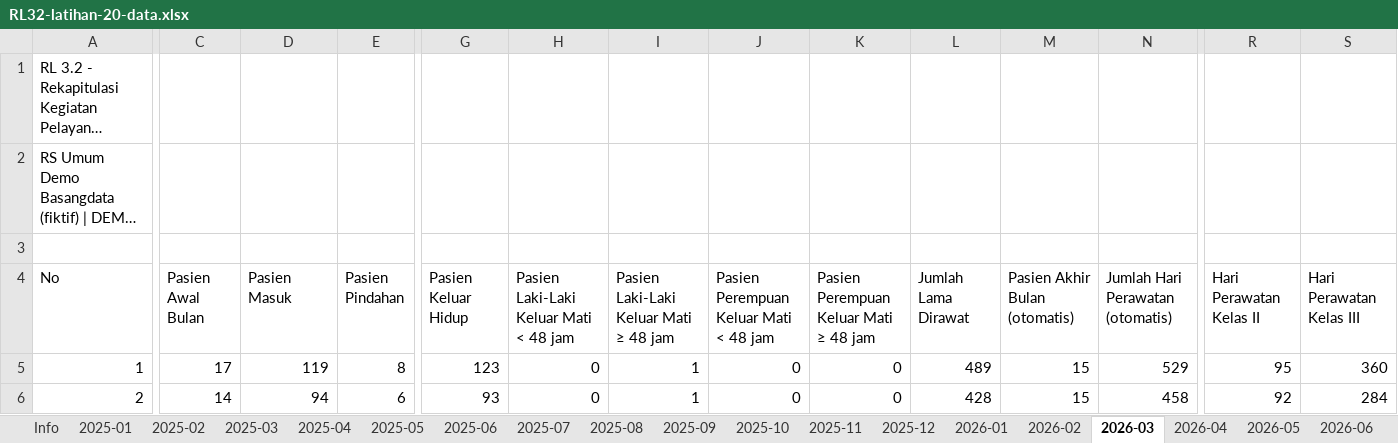
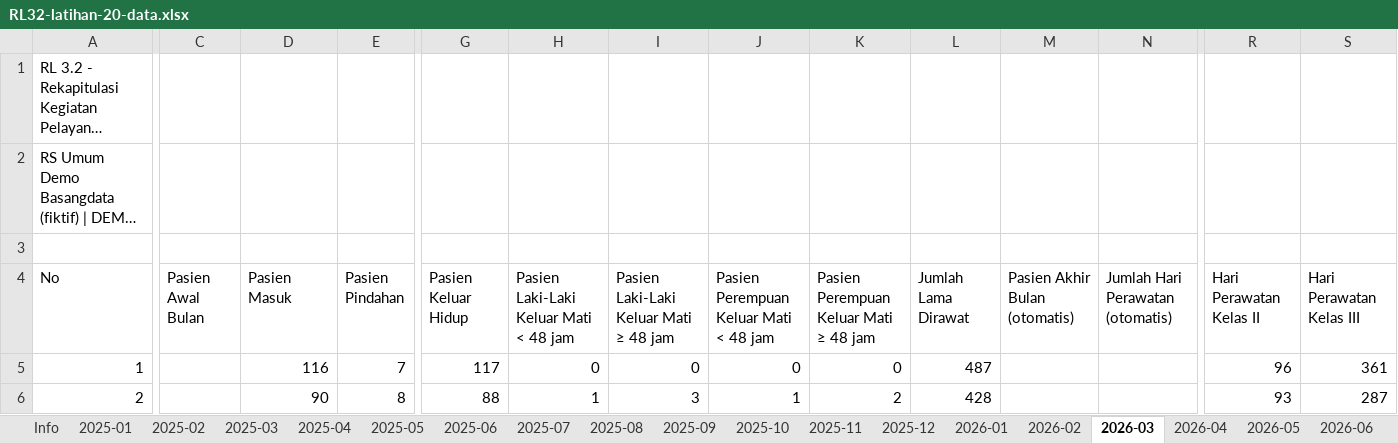
Before and after one commit to aansubarkah/ssa_agentic_input_sirs, an Excel workbook: RL32-latihan-20-data.xlsx, sheet 2026-03, drawn as a sheet; only a part is shown, gaps mark what is left out; long unchanged cells end in …; values as stored, in another font and other column widths than the file's, no borders; the diff covers the shown part only; the diff names each change by its address in the sheet, - before the commit and + after, or states it on an @@ line.

```diff
--- a/RL32-latihan-20-data.xlsx (sheet 2026-03)
+++ b/RL32-latihan-20-data.xlsx (sheet 2026-03)
-C5 (Pasien Awal Bulan): 17
+C5 (Pasien Awal Bulan): (empty)
-D5 (Pasien Masuk): 119
+D5 (Pasien Masuk): 116
-E5 (Pasien Pindahan): 8
+E5 (Pasien Pindahan): 7
-G5 (Pasien Keluar Hidup): 123
+G5 (Pasien Keluar Hidup): 117
-I5: 1
+I5: 0
-L5 (Jumlah Lama Dirawat): 489
+L5 (Jumlah Lama Dirawat): 487
-M5:M6 (Pasien Akhir Bulan (otomatis)): 15
+M5:M6 (Pasien Akhir Bulan (otomatis)): (empty)
-N5 (Jumlah Hari Perawatan (otomatis)): 529
+N5 (Jumlah Hari Perawatan (otomatis)): (empty)
-R5 (Hari Perawatan Kelas II): 95
+R5 (Hari Perawatan Kelas II): 96
-S5 (Hari Perawatan Kelas III): 360
+S5 (Hari Perawatan Kelas III): 361
-C6 (Pasien Awal Bulan): 14
+C6 (Pasien Awal Bulan): (empty)
-D6 (Pasien Masuk): 94
+D6 (Pasien Masuk): 90
-E6 (Pasien Pindahan): 6
+E6 (Pasien Pindahan): 8
-G6 (Pasien Keluar Hidup): 93
+G6 (Pasien Keluar Hidup): 88
-H6: 0
+H6: 1
-I6: 1
+I6: 3
-J6: 0
+J6: 1
-K6: 0
+K6: 2
-N6 (Jumlah Hari Perawatan (otomatis)): 458
+N6 (Jumlah Hari Perawatan (otomatis)): (empty)
-R6 (Hari Perawatan Kelas II): 92
+R6 (Hari Perawatan Kelas II): 93
-S6 (Hari Perawatan Kelas III): 284
+S6 (Hari Perawatan Kelas III): 287
```
Also changed, not shown: 281 edited cells elsewhere in this sheet, sheet 2026-01, sheet 2025-04, sheet 2025-03, sheet 2026-02, sheet 2025-05, sheet 2026-05, 13 more sheets, RL32-dummy-24-bulan.xlsx, 1 other file.
